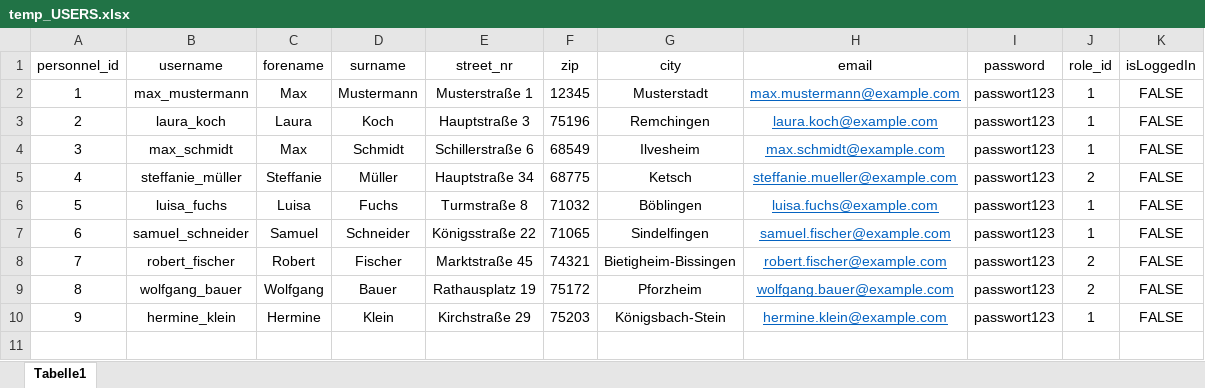
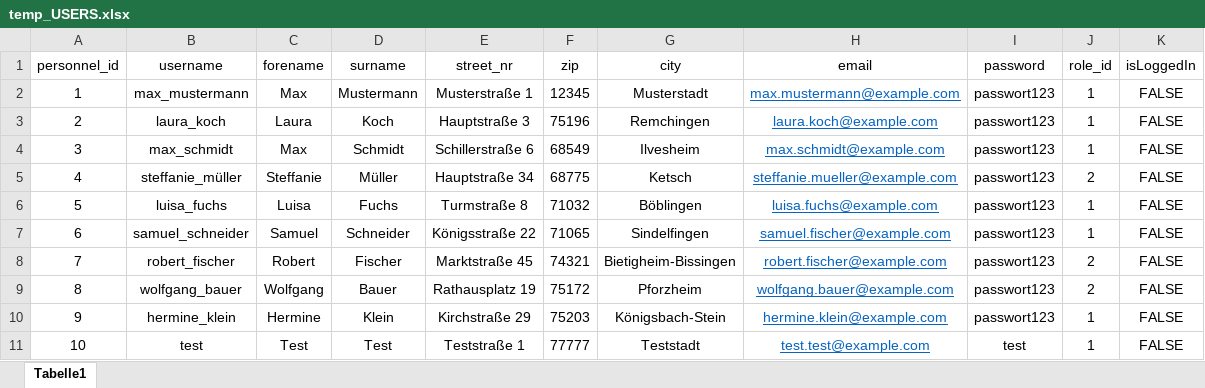
Before and after one commit to DhruvAggarwal01/ATdIT_Gruppe5, an Excel workbook: databases/temp_USERS.xlsx, sheet Tabelle1, drawn as a sheet; values as stored, in another font and other column widths than the file's, no borders; the diff names each change by its address in the sheet, - before the commit and + after, or states it on an @@ line.

Commit message:
Test-User angelegt für schnelles LogIn

```diff
--- a/databases/temp_USERS.xlsx (sheet Tabelle1)
+++ b/databases/temp_USERS.xlsx (sheet Tabelle1)
+row 11: 10 | test | Test | Test | Teststraße 1 | 77777 | Teststadt | test.test@example.com | test | 1 | FALSE
```
Also changed, not shown: databases/Users.xlsx.
